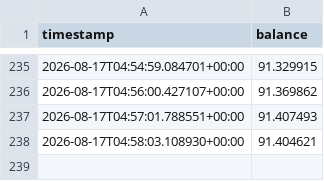
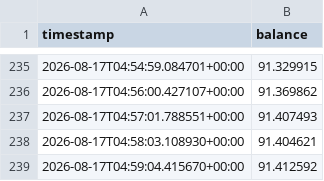
Before and after one commit to Tobyyyyyyyyyyyy/INVO, a CSV file: balance_history.csv, drawn as a sheet; only a part is shown, gaps mark what is left out; the diff names each change by its address in the sheet, - before the commit and + after, or states it on an @@ line.

Commit message:
Update balance: 91.412592 USDC @ 2026-08-17T04:59:04.415670+00:00

```diff
--- a/balance_history.csv
+++ b/balance_history.csv
+row 239: 2026-08-17T04:59:04.415670+00:00 | 91.412592
```
